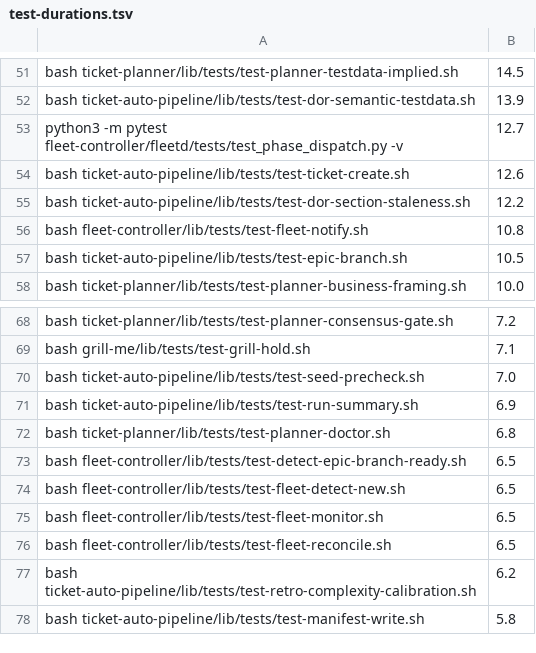
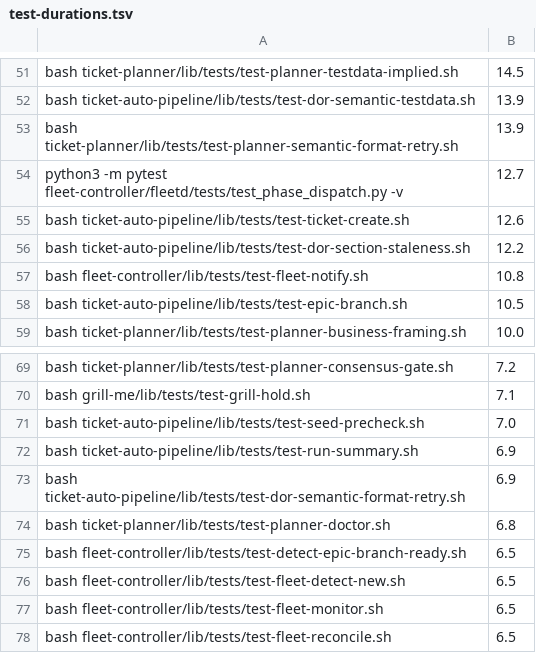
Before and after one commit to bfs2021/claude-plugins, a TSV file: scripts/test-durations.tsv, drawn as a sheet; only a part is shown, gaps mark what is left out; the shorter side is filled out with more unchanged rows.

```diff
--- a/scripts/test-durations.tsv
+++ b/scripts/test-durations.tsv
@@ -52,2 +52,3 @@ bash ticket-planner/lib/tests/test-planner-testdata-implied.sh	14.5
 bash ticket-auto-pipeline/lib/tests/test-dor-semantic-testdata.sh	13.9
+bash ticket-planner/lib/tests/test-planner-semantic-format-retry.sh	13.9
 python3 -m pytest fleet-controller/fleetd/tests/test_phase_dispatch.py -v	12.7
@@ -71,2 +72,3 @@ bash ticket-auto-pipeline/lib/tests/test-seed-precheck.sh	7.0
 bash ticket-auto-pipeline/lib/tests/test-run-summary.sh	6.9
+bash ticket-auto-pipeline/lib/tests/test-dor-semantic-format-retry.sh	6.9
 bash ticket-planner/lib/tests/test-planner-doctor.sh	6.8
```
Also changed, not shown: scripts/skill-context-baseline.tsv, scripts/skill-size-baseline.tsv, 22 other files.
